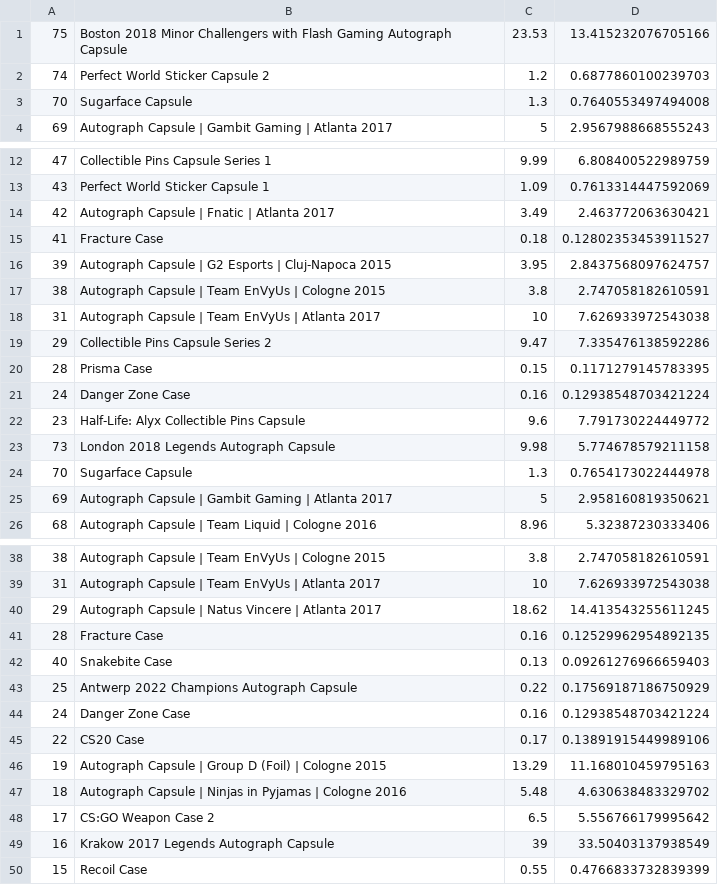
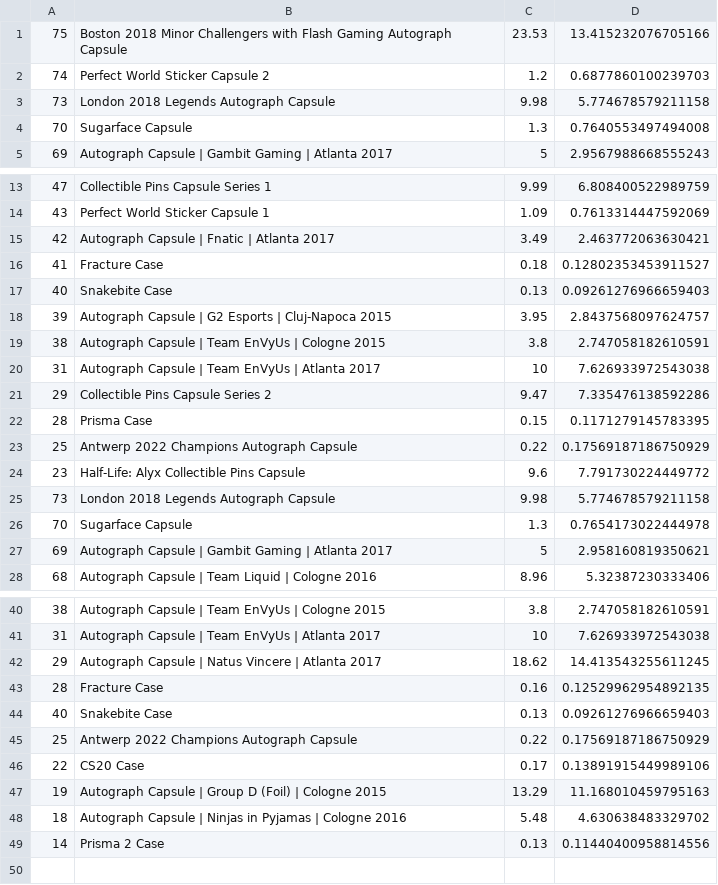
Before and after one commit to AUTACE/Trade_Data, a CSV file: buff_Best_Profit.csv, drawn as a sheet; only a part is shown, gaps mark what is left out; removed rows and columns are numbered as before the commit, all else as after; the diff names each change by its address in the sheet, - before the commit and + after, or states it on an @@ line.

Commit message:
Uploaded via octonode

```diff
--- a/buff_Best_Profit.csv
+++ b/buff_Best_Profit.csv
+row 3: 73 | London 2018 Legends Autograph Capsule | 9.98 | 5.774678579211158
+row 17: 40 | Snakebite Case | 0.13 | 0.09261276966659403
-row 21: 24 | Danger Zone Case | 0.16 | 0.12938548703421224
+row 23: 25 | Antwerp 2022 Champions Autograph Capsule | 0.22 | 0.17569187186750929
-row 44: 24 | Danger Zone Case | 0.16 | 0.12938548703421224
-row 48: 17 | CS:GO Weapon Case 2 | 6.5 | 5.556766179995642
-row 49: 16 | Krakow 2017 Legends Autograph Capsule | 39 | 33.50403137938549
-row 50: 15 | Recoil Case | 0.55 | 0.4766833732839399
+row 49: 14 | Prisma 2 Case | 0.13 | 0.11440400958814556
```
